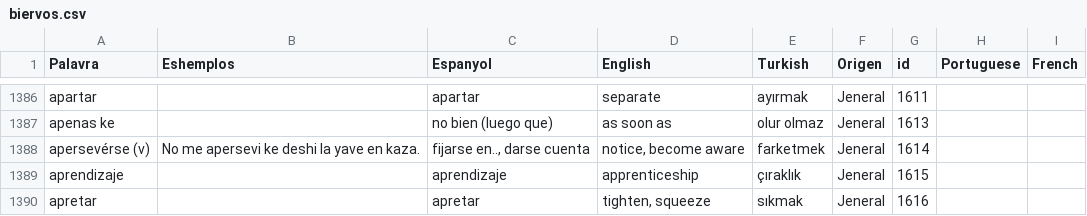
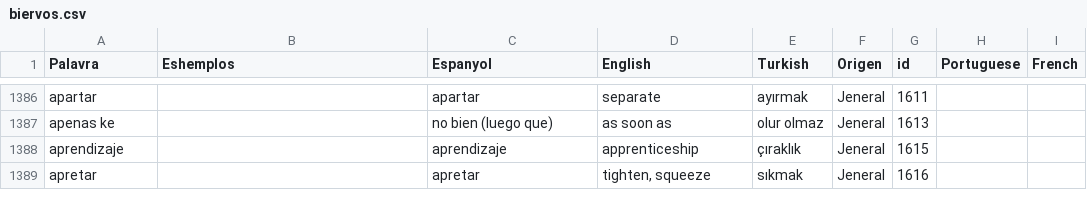
Before and after one commit to kantoniko/ladino-diksionaryo-data, a CSV file: biervos.csv, drawn as a sheet; only a part is shown, gaps mark what is left out.

```diff
--- a/biervos.csv
+++ b/biervos.csv
@@ -1398,3 +1398,2 @@ apartar,,apartar,separate,ayırmak,Jeneral,1611,,
 apenas ke,,no bien (luego que),as soon as,olur olmaz,Jeneral,1613,,
-apersevérse (v),No me apersevi ke deshi la yave en kaza.,"fijarse en.., darse cuenta","notice, become aware",farketmek,Jeneral,1614,,
 aprendizaje,,aprendizaje,apprenticeship,çıraklık,Jeneral,1615,,
```
Also changed, not shown: 1 other file.
